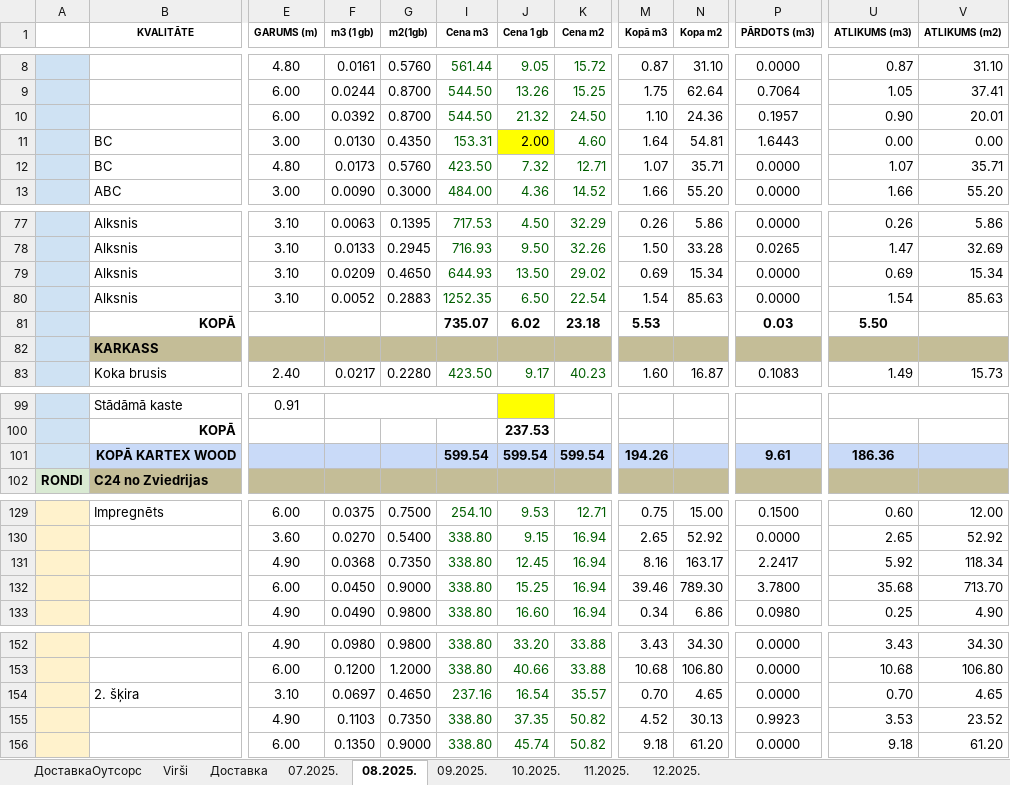
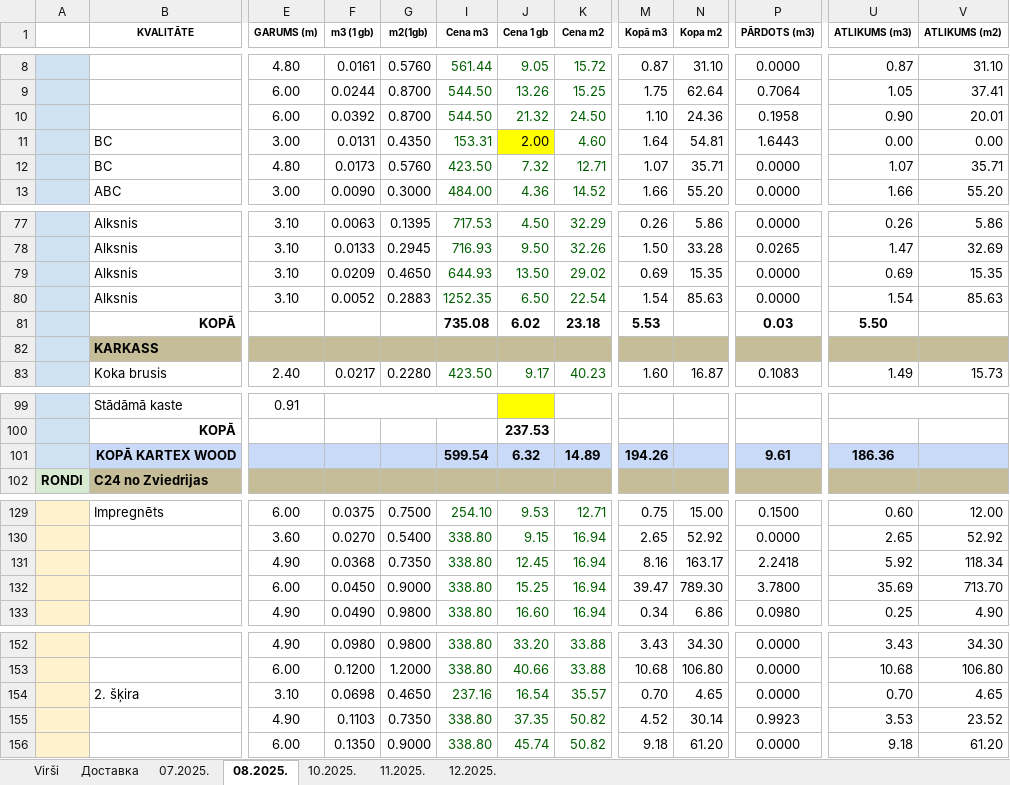
Before and after one commit to denissgrabovskis/bachelor, an Excel workbook: sources/2025 Noliktava Kartex Wood.xlsx, sheet 08.2025., drawn as a sheet; only a part is shown, gaps mark what is left out; values as stored, in another font and other column widths than the file's, no borders; charts and pictures not drawn; the diff covers the shown part only; the diff names each change by its address in the sheet, - before the commit and + after, or states it on an @@ line.

```diff
--- a/sources/2025 Noliktava Kartex Wood.xlsx (sheet 08.2025.)
+++ b/sources/2025 Noliktava Kartex Wood.xlsx (sheet 08.2025.)
@@ sheet tab hidden: ДоставкаОутсорс @@
@@ sheet tab hidden: 09.2025. @@
-P10 (PĀRDOTS (m3)): 0.1957
+P10 (PĀRDOTS (m3)): 0.1958
-F11 (m3 (1 gb)): 0.0130
+F11 (m3 (1 gb)): 0.0131
-N79 (Kopa m2): 15.34
+N79 (Kopa m2): 15.35
-V79 (ATLIKUMS (m2)): 15.34
+V79 (ATLIKUMS (m2)): 15.35
-I81 (Cena m3): 735.07
+I81 (Cena m3): 735.08
-J101 (Cena 1 gb): 599.54
+J101 (Cena 1 gb): 6.32
-K101 (Cena m2): 599.54
+K101 (Cena m2): 14.89
-P131 (PĀRDOTS (m3)): 2.2417
+P131 (PĀRDOTS (m3)): 2.2418
-M132 (Kopā m3): 39.46
+M132 (Kopā m3): 39.47
-U132 (ATLIKUMS (m3)): 35.68
+U132 (ATLIKUMS (m3)): 35.69
-F154 (m3 (1 gb)): 0.0697
+F154 (m3 (1 gb)): 0.0698
-N155 (Kopa m2): 30.13
+N155 (Kopa m2): 30.14
```
Also changed, not shown: 4 edited cells elsewhere in this sheet, sheet 12.2025., sheet 11.2025., sheet 10.2025., sheet 07.2025., formulas that keep their value, charts or pictures, sources/Noliktava Kartex Wood.xlsx, 3 other files.
